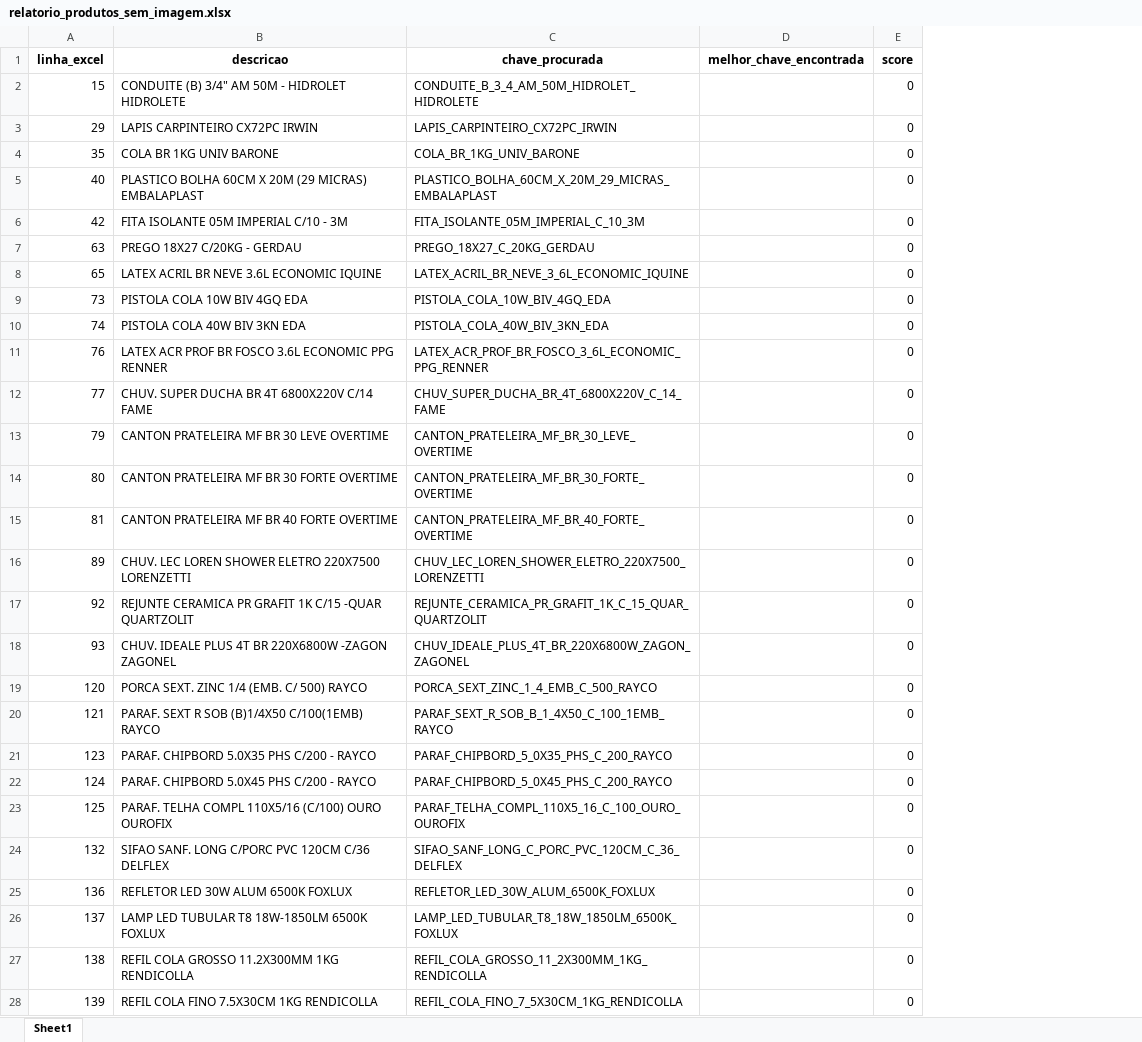
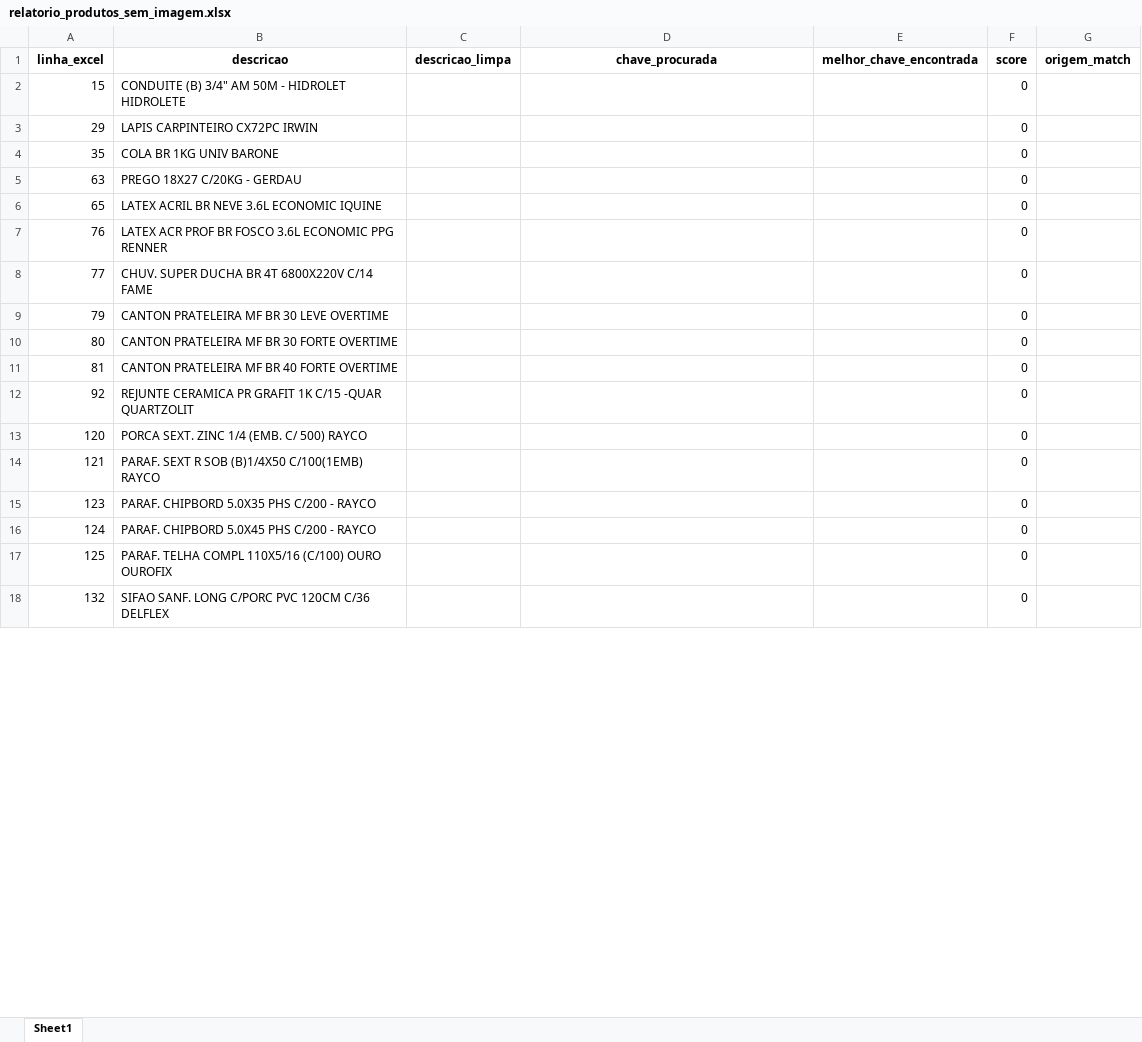
Before and after one commit to Lucas-Fernandes-Silva/auto_shopee, an Excel workbook: relatorio_produtos_sem_imagem.xlsx, sheet Sheet1, drawn as a sheet; only a part is shown; values as stored, in another font and other column widths than the file's, no borders; removed rows and columns are numbered as before the commit, all else as after; the diff covers the shown part only; the diff names each change by its address in the sheet, - before the commit and + after, or states it on an @@ line.

```diff
--- a/relatorio_produtos_sem_imagem.xlsx (sheet Sheet1)
+++ b/relatorio_produtos_sem_imagem.xlsx (sheet Sheet1)
+column C (descricao_limpa), empty
+column G (origem_match), empty
-D2 (chave_procurada): CONDUITE_B_3_4_AM_50M_HIDROLET_HIDROLETE
+D2 (chave_procurada): (empty)
-D3 (chave_procurada): LAPIS_CARPINTEIRO_CX72PC_IRWIN
+D3 (chave_procurada): (empty)
-D4 (chave_procurada): COLA_BR_1KG_UNIV_BARONE
+D4 (chave_procurada): (empty)
-row 5: 40 | PLASTICO BOLHA 60CM X 20M (29 MICRAS) EMBALAPLAST | PLASTICO_BOLHA_60CM_X_20M_29_MICRAS_EMBALAPLAST |  | 0
-row 6: 42 | FITA ISOLANTE 05M IMPERIAL C/10 - 3M | FITA_ISOLANTE_05M_IMPERIAL_C_10_3M |  | 0
-D5 (chave_procurada): PREGO_18X27_C_20KG_GERDAU
+D5 (chave_procurada): (empty)
-D6 (chave_procurada): LATEX_ACRIL_BR_NEVE_3_6L_ECONOMIC_IQUINE
+D6 (chave_procurada): (empty)
-row 9: 73 | PISTOLA COLA 10W BIV 4GQ EDA | PISTOLA_COLA_10W_BIV_4GQ_EDA |  | 0
-row 10: 74 | PISTOLA COLA 40W BIV 3KN EDA | PISTOLA_COLA_40W_BIV_3KN_EDA |  | 0
-D7 (chave_procurada): LATEX_ACR_PROF_BR_FOSCO_3_6L_ECONOMIC_PPG_RENNER
+D7 (chave_procurada): (empty)
-D8 (chave_procurada): CHUV_SUPER_DUCHA_BR_4T_6800X220V_C_14_FAME
+D8 (chave_procurada): (empty)
-D9 (chave_procurada): CANTON_PRATELEIRA_MF_BR_30_LEVE_OVERTIME
+D9 (chave_procurada): (empty)
-D10 (chave_procurada): CANTON_PRATELEIRA_MF_BR_30_FORTE_OVERTIME
+D10 (chave_procurada): (empty)
-D11 (chave_procurada): CANTON_PRATELEIRA_MF_BR_40_FORTE_OVERTIME
+D11 (chave_procurada): (empty)
-row 16: 89 | CHUV. LEC LOREN SHOWER ELETRO 220X7500 LORENZETTI | CHUV_LEC_LOREN_SHOWER_ELETRO_220X7500_LORENZETTI |  | 0
-D12 (chave_procurada): REJUNTE_CERAMICA_PR_GRAFIT_1K_C_15_QUAR_QUARTZOLIT
+D12 (chave_procurada): (empty)
-row 18: 93 | CHUV. IDEALE PLUS 4T BR 220X6800W -ZAGON ZAGONEL | CHUV_IDEALE_PLUS_4T_BR_220X6800W_ZAGON_ZAGONEL |  | 0
-D13 (chave_procurada): PORCA_SEXT_ZINC_1_4_EMB_C_500_RAYCO
+D13 (chave_procurada): (empty)
-D14 (chave_procurada): PARAF_SEXT_R_SOB_B_1_4X50_C_100_1EMB_RAYCO
+D14 (chave_procurada): (empty)
-D15 (chave_procurada): PARAF_CHIPBORD_5_0X35_PHS_C_200_RAYCO
+D15 (chave_procurada): (empty)
-D16 (chave_procurada): PARAF_CHIPBORD_5_0X45_PHS_C_200_RAYCO
+D16 (chave_procurada): (empty)
-D17 (chave_procurada): PARAF_TELHA_COMPL_110X5_16_C_100_OURO_OUROFIX
+D17 (chave_procurada): (empty)
-D18 (chave_procurada): SIFAO_SANF_LONG_C_PORC_PVC_120CM_C_36_DELFLEX
+D18 (chave_procurada): (empty)
-row 25: 136 | REFLETOR LED 30W ALUM 6500K FOXLUX | REFLETOR_LED_30W_ALUM_6500K_FOXLUX |  | 0
-row 26: 137 | LAMP LED TUBULAR T8 18W-1850LM 6500K FOXLUX | LAMP_LED_TUBULAR_T8_18W_1850LM_6500K_FOXLUX |  | 0
-row 27: 138 | REFIL COLA GROSSO 11.2X300MM 1KG RENDICOLLA | REFIL_COLA_GROSSO_11_2X300MM_1KG_RENDICOLLA |  | 0
-row 28: 139 | REFIL COLA FINO 7.5X30CM 1KG RENDICOLLA | REFIL_COLA_FINO_7_5X30CM_1KG_RENDICOLLA |  | 0
```
Also changed, not shown: 307 removed rows and 458 edited cells elsewhere in this sheet, planilhas/outputs/Descrição_Limpa.xlsx, relatorio_erros_upload.xlsx, 19 other files.
